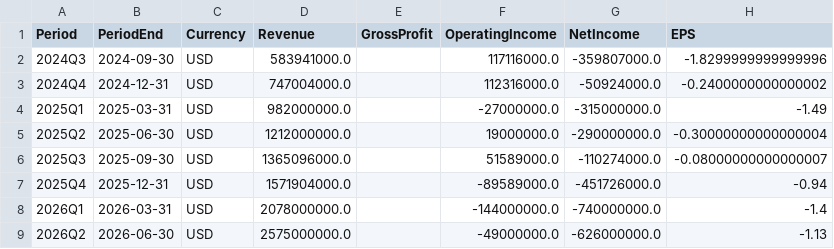
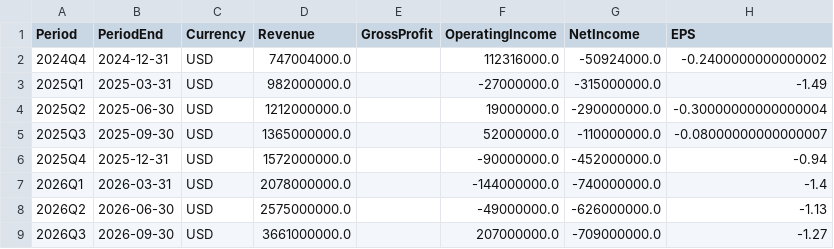
Before and after one commit to YYYH-Web/AITrend, a CSV file: data/csv/CRWV.csv, drawn as a sheet.

Commit message:
data: 更新 2026-11-13 04:09

```diff
--- a/data/csv/CRWV.csv
+++ b/data/csv/CRWV.csv
@@ -1,3 +1,2 @@
 Period,PeriodEnd,Currency,Revenue,GrossProfit,OperatingIncome,NetIncome,EPS
-2024Q3,2024-09-30,USD,583941000.0,,117116000.0,-359807000.0,-1.8299999999999996
 2024Q4,2024-12-31,USD,747004000.0,,112316000.0,-50924000.0,-0.2400000000000002
@@ -5,5 +4,6 @@
 2025Q2,2025-06-30,USD,1212000000.0,,19000000.0,-290000000.0,-0.30000000000000004
-2025Q3,2025-09-30,USD,1365096000.0,,51589000.0,-110274000.0,-0.08000000000000007
-2025Q4,2025-12-31,USD,1571904000.0,,-89589000.0,-451726000.0,-0.94
+2025Q3,2025-09-30,USD,1365000000.0,,52000000.0,-110000000.0,-0.08000000000000007
+2025Q4,2025-12-31,USD,1572000000.0,,-90000000.0,-452000000.0,-0.94
 2026Q1,2026-03-31,USD,2078000000.0,,-144000000.0,-740000000.0,-1.4
 2026Q2,2026-06-30,USD,2575000000.0,,-49000000.0,-626000000.0,-1.13
+2026Q3,2026-09-30,USD,3661000000.0,,207000000.0,-709000000.0,-1.27
```
Also changed, not shown: data/csv/2059_TW.csv, data/csv/2345_TW.csv, 5 other files.
